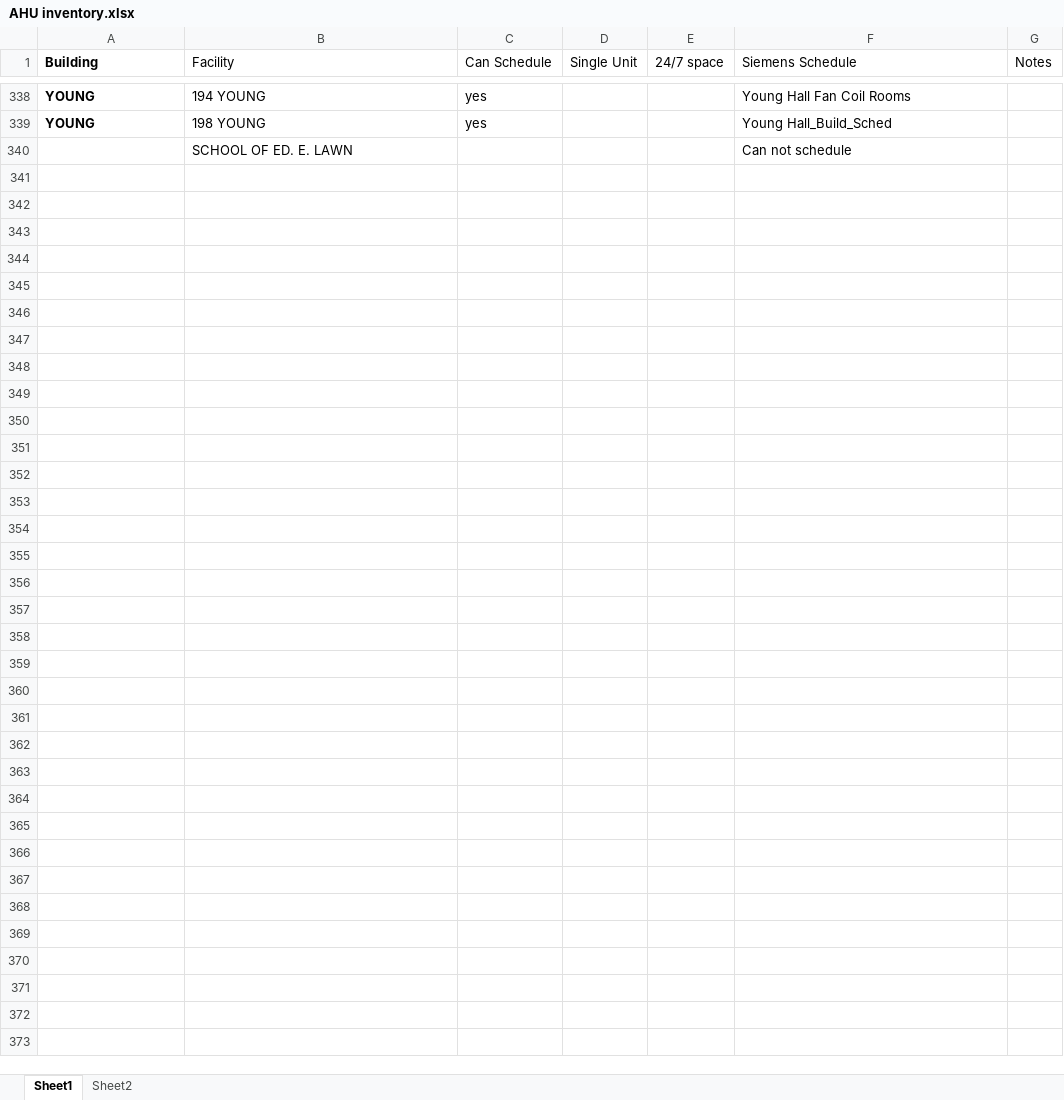
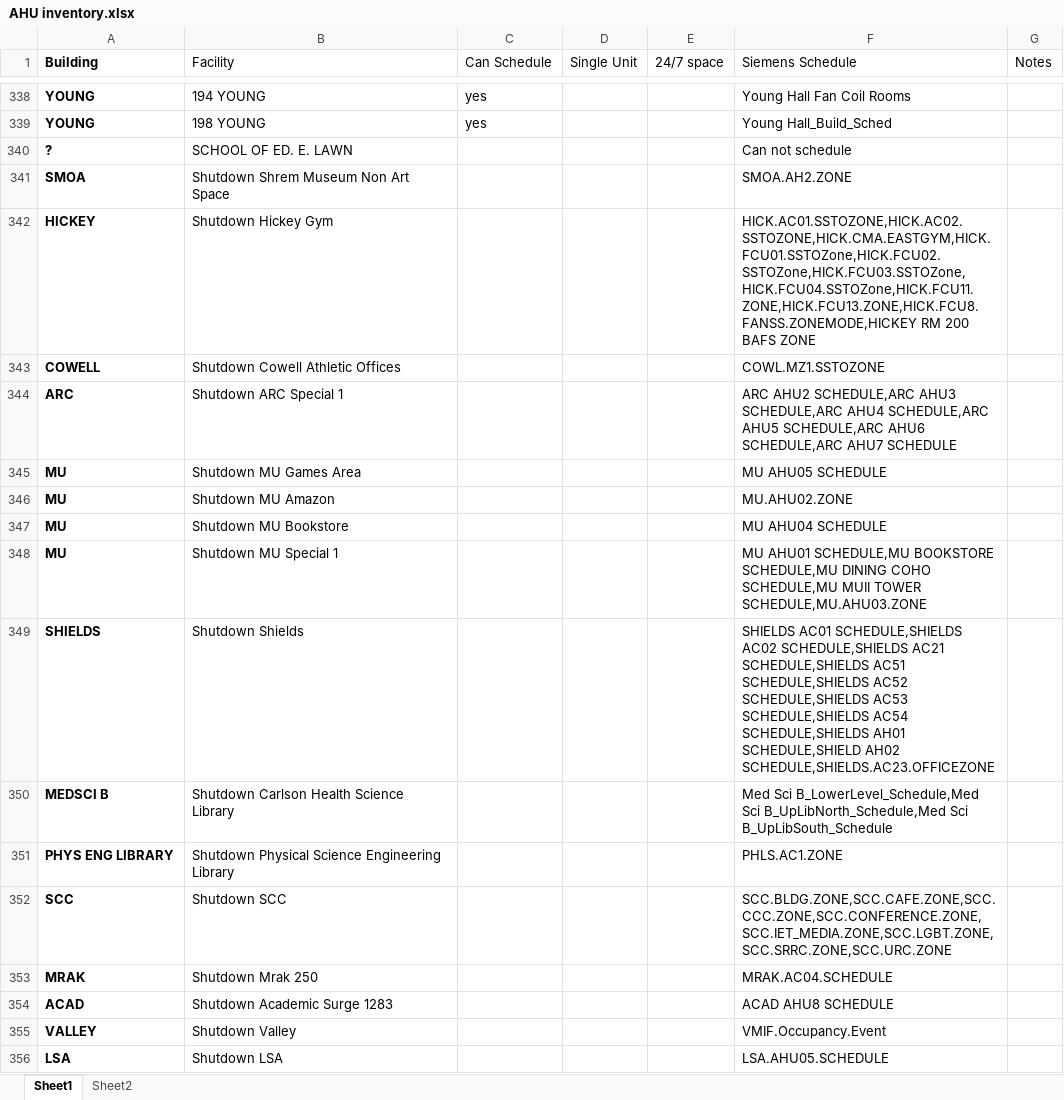
Before and after one commit to Ckoshnick/Schedule-Assist, an Excel workbook: src/AHU inventory.xlsx, sheet Sheet1, drawn as a sheet; only a part is shown, gaps mark what is left out; values as stored, in another font and other column widths than the file's, no borders; the diff names each change by its address in the sheet, - before the commit and + after, or states it on an @@ line.

```diff
--- a/src/AHU inventory.xlsx (sheet Sheet1)
+++ b/src/AHU inventory.xlsx (sheet Sheet1)
-A340 (Building): (empty)
+A340 (Building): ?
+row 341: SMOA | Shutdown Shrem Museum Non Art Space |  |  |  | SMOA.AH2.ZONE
+row 342: HICKEY | Shutdown Hickey Gym |  |  |  | HICK.AC01.SSTOZONE,HICK.AC02.SSTOZONE,HICK.CMA.EASTGYM,HICK.FCU01.SSTOZone,HICK.FCU02.SSTOZone,HICK.FCU03.SSTOZone,HICK.FCU04.SSTOZone,HICK.FCU11.ZONE,HICK.FCU13.ZONE,HICK.FCU8.FANSS.ZONEMODE,HICKEY RM 200 BAFS ZONE
+row 343: COWELL | Shutdown Cowell Athletic Offices |  |  |  | COWL.MZ1.SSTOZONE
+row 344: ARC | Shutdown ARC Special 1 |  |  |  | ARC AHU2 SCHEDULE,ARC AHU3 SCHEDULE,ARC AHU4 SCHEDULE,ARC AHU5 SCHEDULE,ARC AHU6 SCHEDULE,ARC AHU7 SCHEDULE
+row 345: MU | Shutdown MU Games Area |  |  |  | MU AHU05 SCHEDULE
+row 346: MU | Shutdown MU Amazon |  |  |  | MU.AHU02.ZONE
+row 347: MU | Shutdown MU Bookstore |  |  |  | MU AHU04 SCHEDULE
+row 348: MU | Shutdown MU Special 1 |  |  |  | MU AHU01 SCHEDULE,MU BOOKSTORE SCHEDULE,MU DINING COHO SCHEDULE,MU MUII TOWER SCHEDULE,MU.AHU03.ZONE
+row 349: SHIELDS | Shutdown Shields |  |  |  | SHIELDS AC01 SCHEDULE,SHIELDS AC02 SCHEDULE,SHIELDS AC21 SCHEDULE,SHIELDS AC51 SCHEDULE,SHIELDS AC52 SCHEDULE,SHIELDS AC53 SCHEDULE,SHIELDS AC54 SCHEDULE,SHIELDS AH01 SCHEDULE,SHIELD AH02 SCHEDULE,SHIELDS.AC23.OFFICEZONE
+row 350: MEDSCI B | Shutdown Carlson Health Science Library |  |  |  | Med Sci B_LowerLevel_Schedule,Med Sci B_UpLibNorth_Schedule,Med Sci B_UpLibSouth_Schedule
+row 351: PHYS ENG LIBRARY | Shutdown Physical Science Engineering Library |  |  |  | PHLS.AC1.ZONE
+row 352: SCC | Shutdown SCC |  |  |  | SCC.BLDG.ZONE,SCC.CAFE.ZONE,SCC.CCC.ZONE,SCC.CONFERENCE.ZONE,SCC.IET_MEDIA.ZONE,SCC.LGBT.ZONE,SCC.SRRC.ZONE,SCC.URC.ZONE
+row 353: MRAK | Shutdown Mrak 250 |  |  |  | MRAK.AC04.SCHEDULE
+row 354: ACAD | Shutdown Academic Surge 1283 |  |  |  | ACAD AHU8 SCHEDULE
+row 355: VALLEY | Shutdown Valley |  |  |  | VMIF.Occupancy.Event
+row 356: LSA | Shutdown LSA |  |  |  | LSA.AHU05.SCHEDULE
```
Also changed, not shown: 8 other files.
